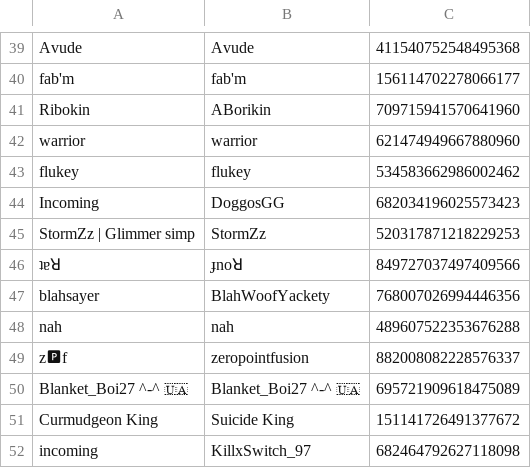
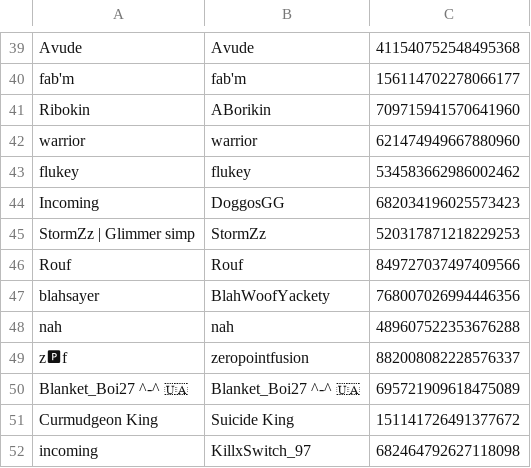
Before and after one commit to eyezayugh-rl/Scrubbys-Garage, a CSV file: Players/players.csv, drawn as a sheet; only a part is shown, gaps mark what is left out; removed rows and columns are numbered as before the commit, all else as after; the diff names each change by its address in the sheet, - before the commit and + after, or states it on an @@ line.

Commit message:
Updated Players

```diff
--- a/Players/players.csv
+++ b/Players/players.csv
-row 46: ʇɐꓤ | ɟnoꓤ | 849727037497409566
+row 46: Rouf | Rouf | 849727037497409566
```
